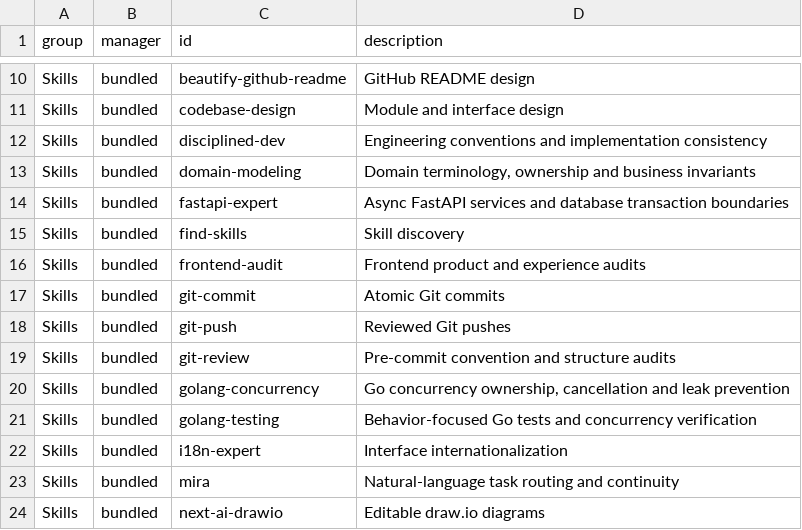
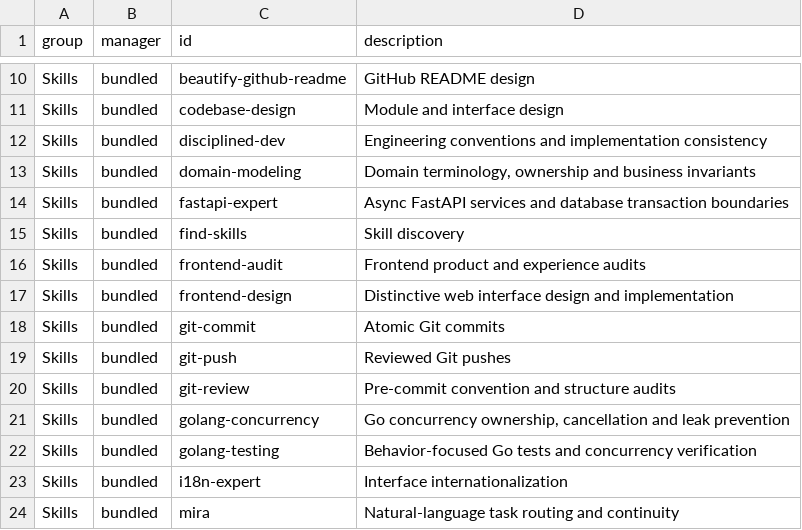
Before and after one commit to oryth-ai/wsley, a TSV file: wsley/modules/05-codex-plugins/sidekick/components.tsv, drawn as a sheet; only a part is shown, gaps mark what is left out; the shorter side is filled out with more unchanged rows.

Commit message:
feat(sidekick): 添加前端设计技能与自动路由
1. 基于 Anthropic frontend-design 添加本地维护的前端设计技能、界面元数据和完整来源许可
2. 接入 Mira 任务路由与开发工作流，明确设计实现、方向探索和前端审计的职责衔接
3. 同步组件清单、模块说明及 oil-ui 的技能描述和调用提示

```diff
--- a/wsley/modules/05-codex-plugins/sidekick/components.tsv
+++ b/wsley/modules/05-codex-plugins/sidekick/components.tsv
@@ -16,2 +16,3 @@ Skills	bundled	find-skills	Skill discovery
 Skills	bundled	frontend-audit	Frontend product and experience audits
+Skills	bundled	frontend-design	Distinctive web interface design and implementation
 Skills	bundled	git-commit	Atomic Git commits
```
Also changed, not shown: 10 other files.
